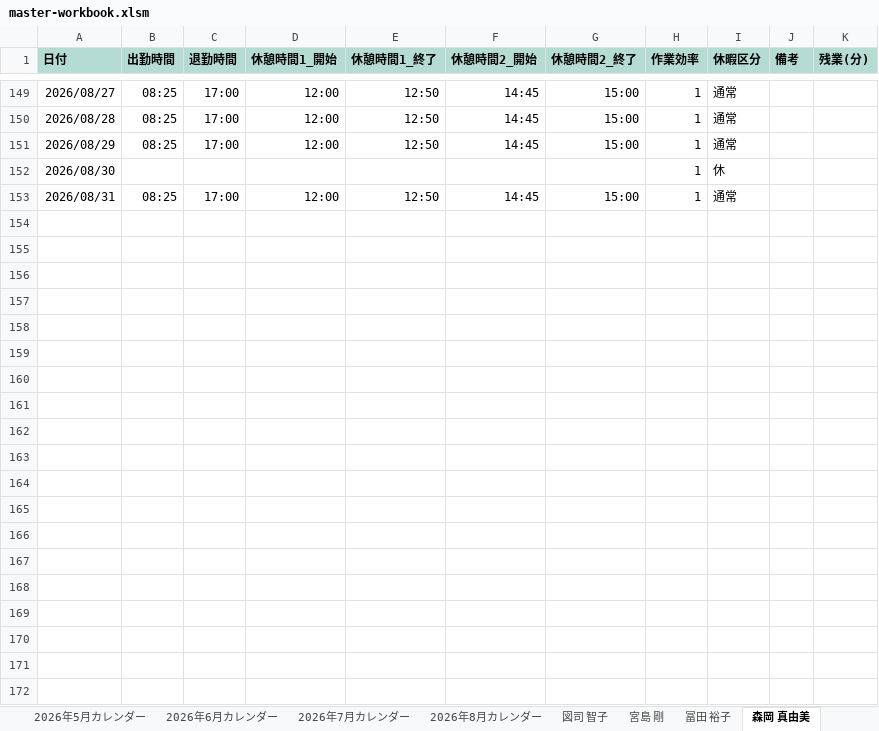
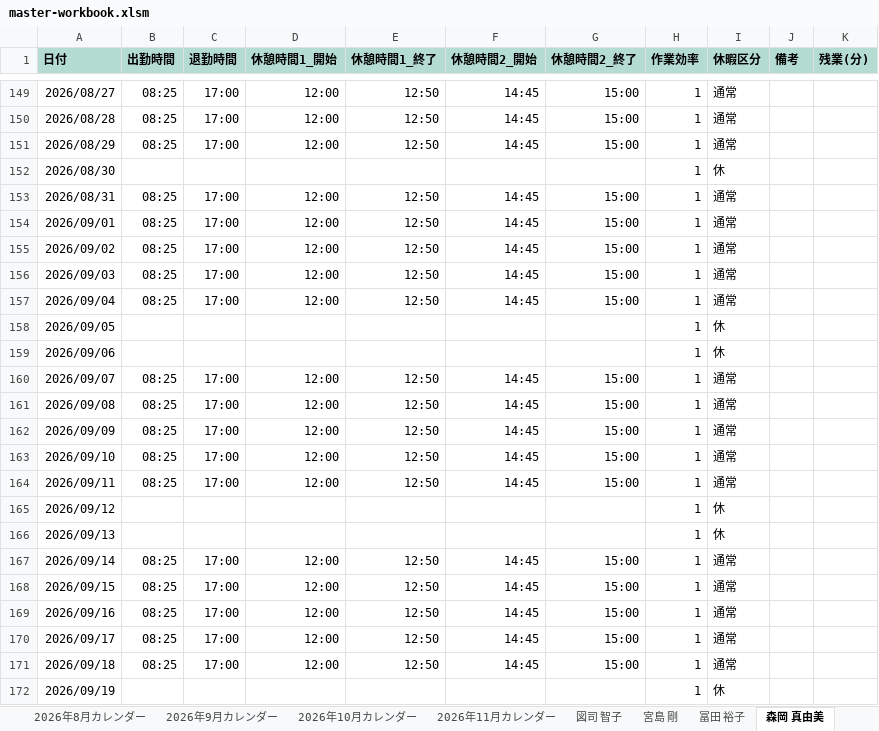
Before and after one commit to hosokawanagaokasangyou-dotcom/Production-Control-System, an Excel workbook: .pm-ai-cache/stage2-run-snapshot/master-workbook.xlsm, sheet 森岡 真由美, drawn as a sheet; only a part is shown, gaps mark what is left out; values as stored, in another font and other column widths than the file's, no borders; the diff covers the shown part only; the diff names each change by its address in the sheet, - before the commit and + after, or states it on an @@ line.

```diff
--- a/.pm-ai-cache/stage2-run-snapshot/master-workbook.xlsm (sheet 森岡 真由美)
+++ b/.pm-ai-cache/stage2-run-snapshot/master-workbook.xlsm (sheet 森岡 真由美)
+sheet tab: 2026年9月カレンダー
+sheet tab: 2026年10月カレンダー
+sheet tab: 2026年11月カレンダー
+row 154: 2026/09/01 | 08:25 | 17:00 | 12:00 | 12:50 | 14:45 | 15:00 | 1 | 通常
+row 155: 2026/09/02 | 08:25 | 17:00 | 12:00 | 12:50 | 14:45 | 15:00 | 1 | 通常
+row 156: 2026/09/03 | 08:25 | 17:00 | 12:00 | 12:50 | 14:45 | 15:00 | 1 | 通常
+row 157: 2026/09/04 | 08:25 | 17:00 | 12:00 | 12:50 | 14:45 | 15:00 | 1 | 通常
+row 158: 2026/09/05 |  |  |  |  |  |  | 1 | 休
+row 159: 2026/09/06 |  |  |  |  |  |  | 1 | 休
+row 160: 2026/09/07 | 08:25 | 17:00 | 12:00 | 12:50 | 14:45 | 15:00 | 1 | 通常
+row 161: 2026/09/08 | 08:25 | 17:00 | 12:00 | 12:50 | 14:45 | 15:00 | 1 | 通常
+row 162: 2026/09/09 | 08:25 | 17:00 | 12:00 | 12:50 | 14:45 | 15:00 | 1 | 通常
+row 163: 2026/09/10 | 08:25 | 17:00 | 12:00 | 12:50 | 14:45 | 15:00 | 1 | 通常
+row 164: 2026/09/11 | 08:25 | 17:00 | 12:00 | 12:50 | 14:45 | 15:00 | 1 | 通常
+row 165: 2026/09/12 |  |  |  |  |  |  | 1 | 休
+row 166: 2026/09/13 |  |  |  |  |  |  | 1 | 休
+row 167: 2026/09/14 | 08:25 | 17:00 | 12:00 | 12:50 | 14:45 | 15:00 | 1 | 通常
+row 168: 2026/09/15 | 08:25 | 17:00 | 12:00 | 12:50 | 14:45 | 15:00 | 1 | 通常
+row 169: 2026/09/16 | 08:25 | 17:00 | 12:00 | 12:50 | 14:45 | 15:00 | 1 | 通常
+row 170: 2026/09/17 | 08:25 | 17:00 | 12:00 | 12:50 | 14:45 | 15:00 | 1 | 通常
+row 171: 2026/09/18 | 08:25 | 17:00 | 12:00 | 12:50 | 14:45 | 15:00 | 1 | 通常
+row 172: 2026/09/19 |  |  |  |  |  |  | 1 | 休
```
Also changed, not shown: 71 added rows and 14 edited cells elsewhere in this sheet, sheet 冨田 裕子, sheet 近藤 清高, sheet 砂田 奈美, sheet 菅沼 めぐみ, sheet 古家 淳子, sheet 森下 誠, 11 more sheets, charts or pictures, .pm-ai-cache/network-source/task-input-newest.xlsx, 5 other files.
